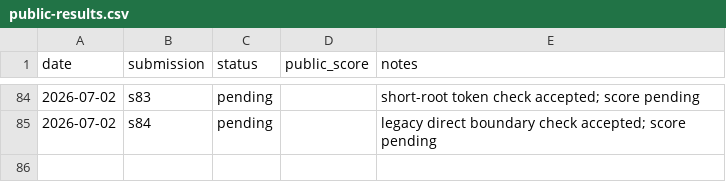
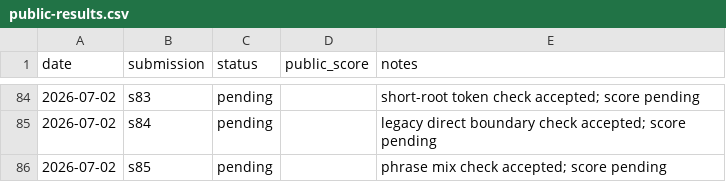
Before and after one commit to Beiciccc/security-eval-experiment-log, a CSV file: results/summary-tables/public-results.csv, drawn as a sheet; only a part is shown, gaps mark what is left out; the diff names each change by its address in the sheet, - before the commit and + after, or states it on an @@ line.

Commit message:
Add pending s85 record

```diff
--- a/results/summary-tables/public-results.csv
+++ b/results/summary-tables/public-results.csv
+row 86: 2026-07-02 | s85 | pending |  | phrase mix check accepted; score pending
```
Also changed, not shown: 4 other files.
